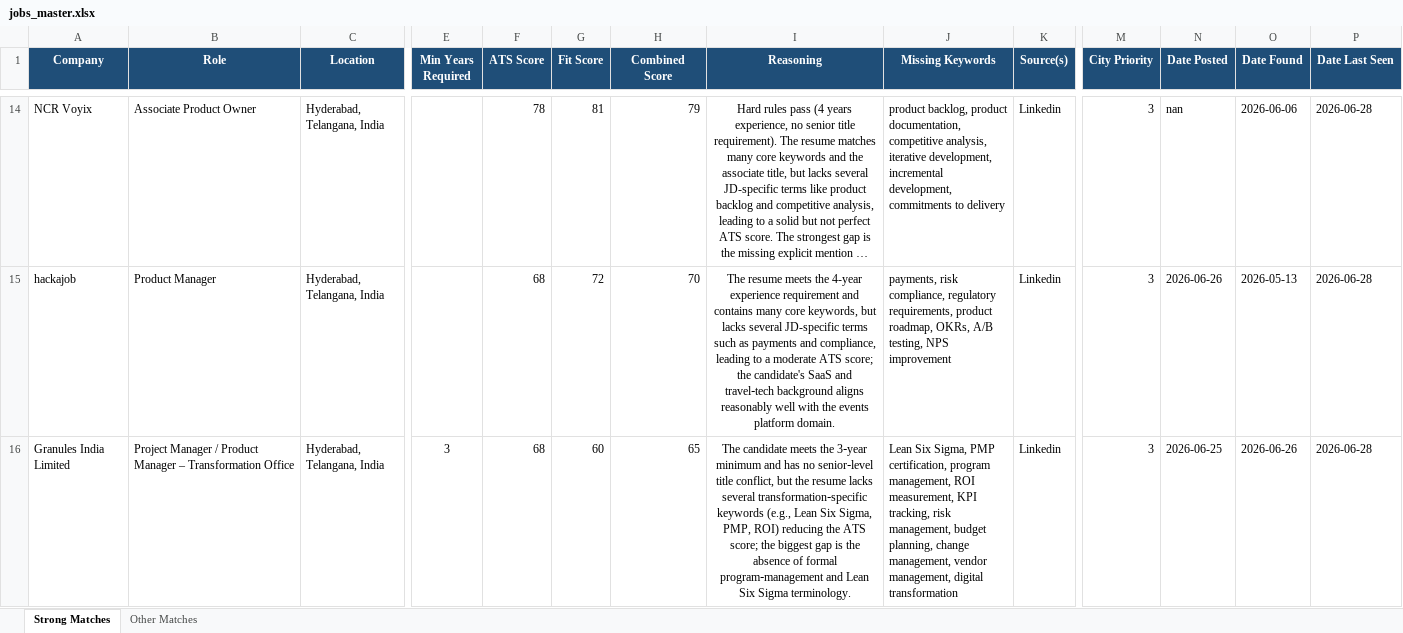
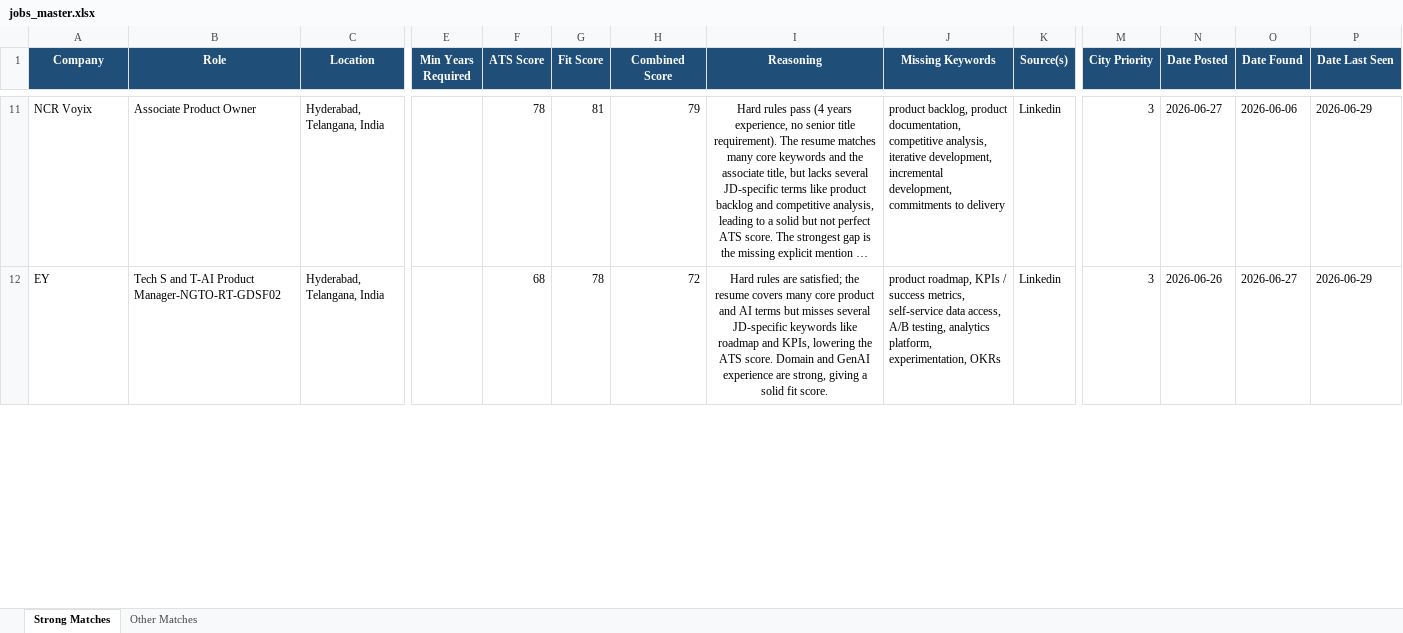
Before and after one commit to anirbanp19/Job-Tracker, an Excel workbook: output/jobs_master.xlsx, sheet Strong Matches, drawn as a sheet; only a part is shown, gaps mark what is left out; long unchanged cells end in …; values as stored, in another font and other column widths than the file's, no borders; removed rows and columns are numbered as before the commit, all else as after; rows hold the shown columns only; the diff covers the shown part only; the diff names each change by its address in the sheet, - before the commit and + after, or states it on an @@ line.

```diff
--- a/output/jobs_master.xlsx (sheet Strong Matches)
+++ b/output/jobs_master.xlsx (sheet Strong Matches)
-N11 (Date Posted): nan
+N11 (Date Posted): 2026-06-27
-P11:P12 (Date Last Seen): 2026-06-28
+P11:P12 (Date Last Seen): 2026-06-29
-A12 (Company): hackajob
+A12 (Company): EY
-B12 (Role): Product Manager
+B12 (Role): Tech S and T-AI Product Manager-NGTO-RT-GDSF02
-G12 (Fit Score): 72
+G12 (Fit Score): 78
-H12 (Combined Score): 70
+H12 (Combined Score): 72
-I12 (Reasoning): The resume meets the 4-year experience requirement and contains many core keywords, but lacks several JD-specific terms such as payments and compliance, leading to a moderate ATS score; the candidate's SaaS and travel‑tech background aligns reasonably well with the events platform domain.
+I12 (Reasoning): Hard rules are satisfied; the resume covers many core product and AI terms but misses several JD-specific keywords like roadmap and KPIs, lowering the ATS score. Domain and GenAI experience are strong, giving a solid fit score.
-J12 (Missing Keywords): payments, risk compliance, regulatory requirements, product roadmap, OKRs, A/B testing, NPS improvement
+J12 (Missing Keywords): product roadmap, KPIs / success metrics, self-service data access, A/B testing, analytics platform, experimentation, OKRs
-O12 (Date Found): 2026-05-13
+O12 (Date Found): 2026-06-27
-row 16: Granules India Limited | Project Manager / Product Manager – Transformation Office | Hyderabad, Telangana, India | 3 | 68 | 60 | 65 | The candidate meets the 3‑year minimum and has no senior‑level title conflict, but the resume lacks several transformation‑specific keywords (e.g., Lean Six Sigma, PMP, ROI) reducing the ATS score; the biggest gap is the absence of formal program‑management and Lean Six Sigma terminology. | Lean Six Sigma, PMP certification, program management, ROI measurement, KPI tracking, risk management, budget planning, change management, vendor management, digital transformation | Linkedin | 3 | 2026-06-25 | 2026-06-26 | 2026-06-28
```
Also changed, not shown: 2 added rows, 8 removed rows and 35 edited cells elsewhere in this sheet, sheet Other Matches, 1 other file.
